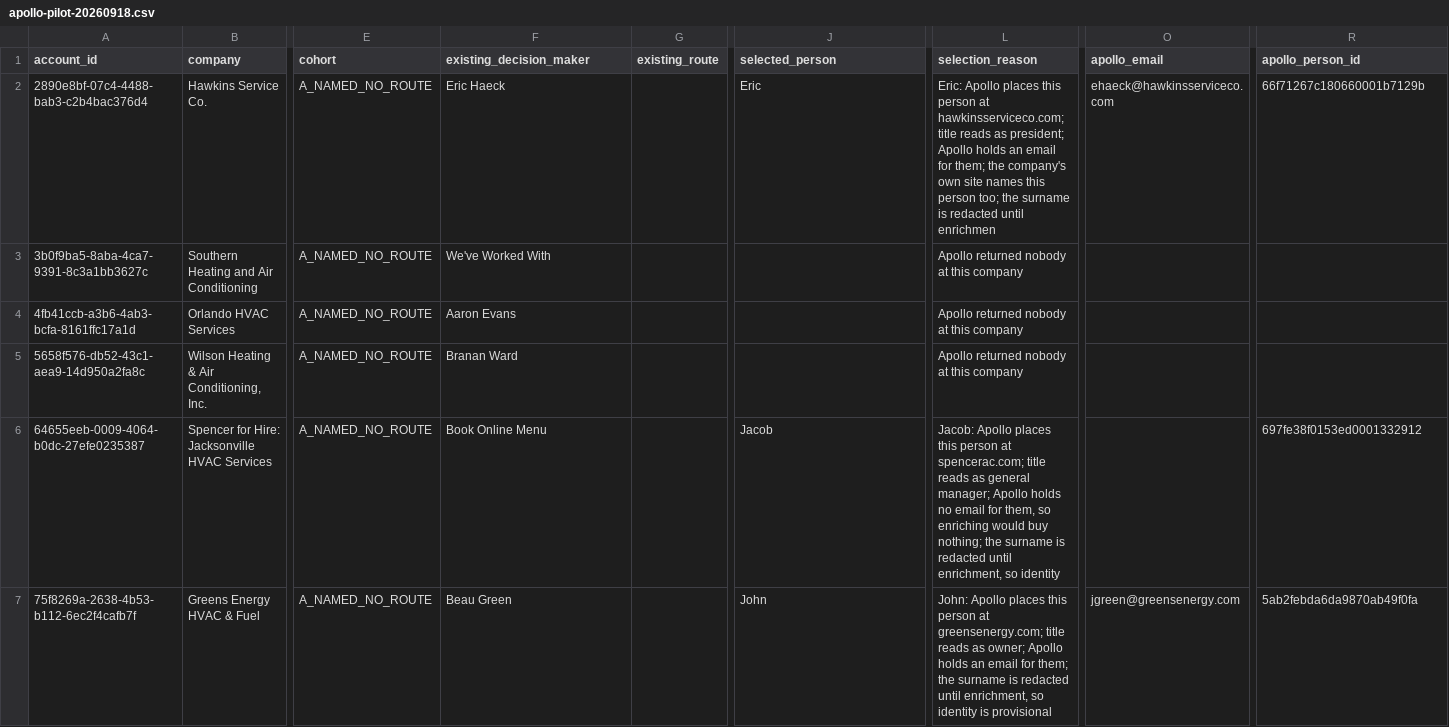
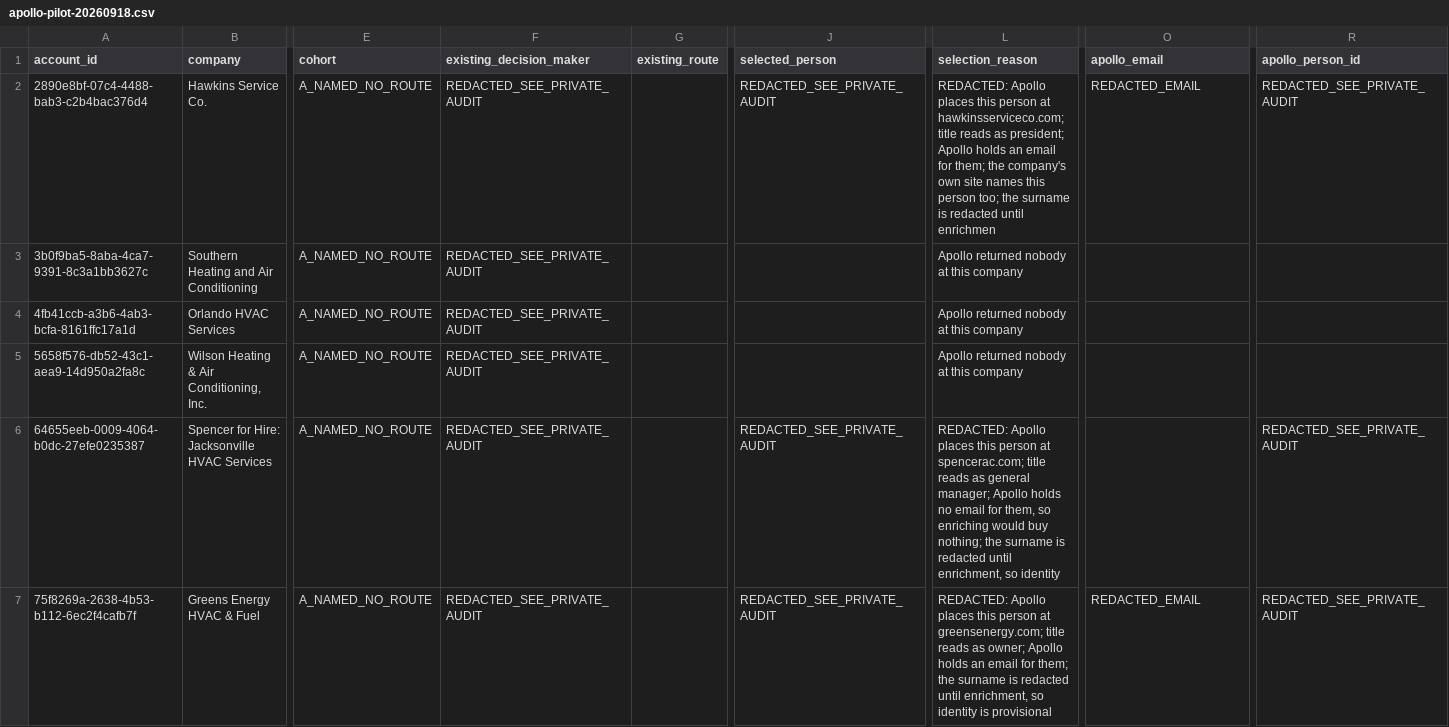
Before and after one commit to GitterGlitter93rt/AiDepartment, a CSV file: brain/artifacts/apollo-pilot-20260918.csv, drawn as a sheet; only a part is shown, gaps mark what is left out; the diff covers the shown part only; the diff names each change by its address in the sheet, - before the commit and + after, or states it on an @@ line.

```diff
--- a/brain/artifacts/apollo-pilot-20260918.csv
+++ b/brain/artifacts/apollo-pilot-20260918.csv
-F2 (existing_decision_maker): Eric Haeck
+F2 (existing_decision_maker): REDACTED_SEE_PRIVATE_AUDIT
-J2 (selected_person): Eric
+J2 (selected_person): REDACTED_SEE_PRIVATE_AUDIT
-L2 (selection_reason): Eric: Apollo places…
+L2 (selection_reason): REDACTED: Apollo places…
-O2 (apollo_email): ehaeck@hawkinsserviceco.com
+O2 (apollo_email): REDACTED_EMAIL
-R2 (apollo_person_id): 66f71267c180660001b7129b
+R2 (apollo_person_id): REDACTED_SEE_PRIVATE_AUDIT
-F3 (existing_decision_maker): We've Worked With
+F3 (existing_decision_maker): REDACTED_SEE_PRIVATE_AUDIT
-F4 (existing_decision_maker): Aaron Evans
+F4 (existing_decision_maker): REDACTED_SEE_PRIVATE_AUDIT
-F5 (existing_decision_maker): Branan Ward
+F5 (existing_decision_maker): REDACTED_SEE_PRIVATE_AUDIT
-F6 (existing_decision_maker): Book Online Menu
+F6 (existing_decision_maker): REDACTED_SEE_PRIVATE_AUDIT
-J6 (selected_person): Jacob
+J6 (selected_person): REDACTED_SEE_PRIVATE_AUDIT
-L6 (selection_reason): Jacob: Apollo places…
+L6 (selection_reason): REDACTED: Apollo places…
-R6 (apollo_person_id): 697fe38f0153ed0001332912
+R6 (apollo_person_id): REDACTED_SEE_PRIVATE_AUDIT
-F7 (existing_decision_maker): Beau Green
+F7 (existing_decision_maker): REDACTED_SEE_PRIVATE_AUDIT
-J7 (selected_person): John
+J7 (selected_person): REDACTED_SEE_PRIVATE_AUDIT
-L7 (selection_reason): John: Apollo places…
+L7 (selection_reason): REDACTED: Apollo places…
-O7 (apollo_email): jgreen@greensenergy.com
+O7 (apollo_email): REDACTED_EMAIL
-R7 (apollo_person_id): 5ab2febda6da9870ab49f0fa
+R7 (apollo_person_id): REDACTED_SEE_PRIVATE_AUDIT
```
Also changed, not shown: 11 edited cells elsewhere in this file, 1 other file.
